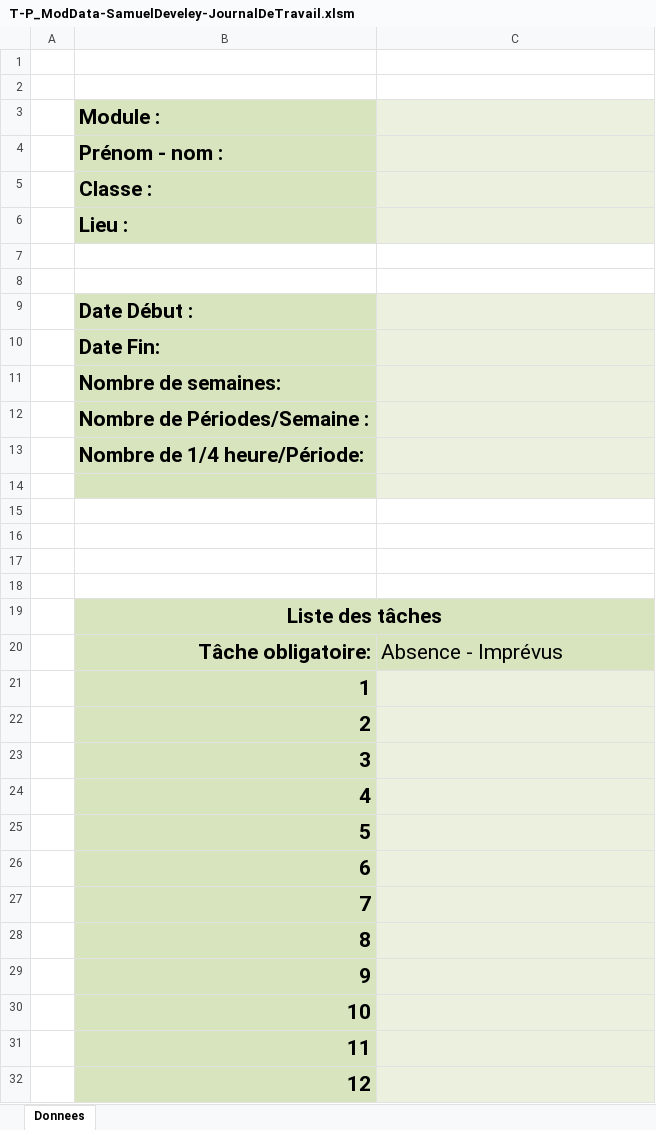
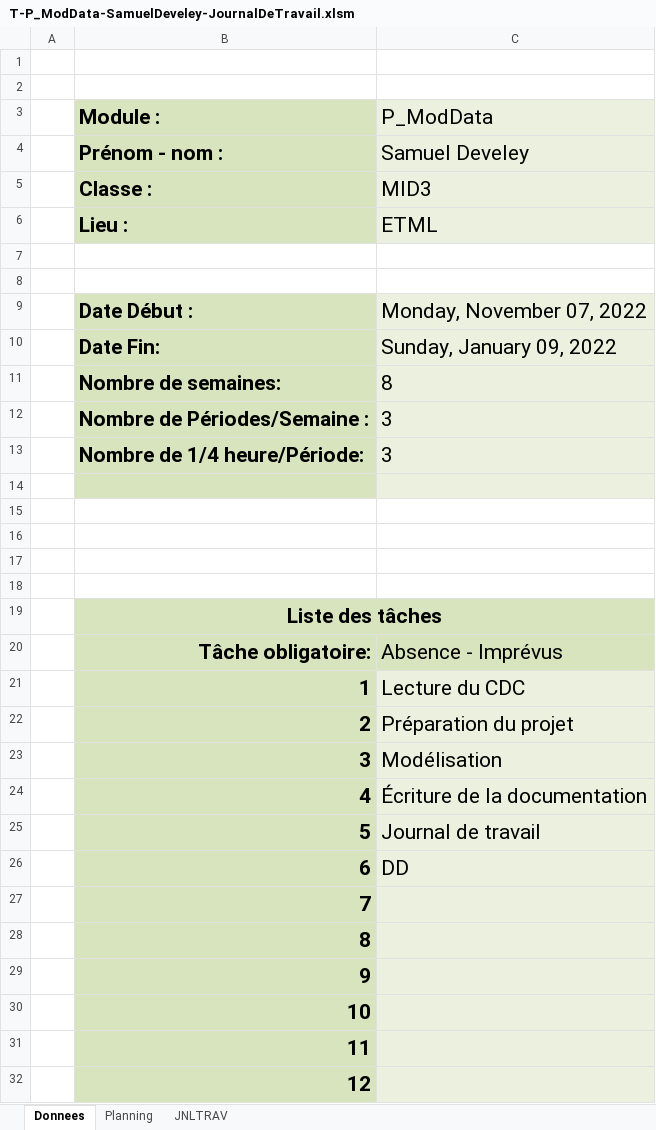
Before and after one commit to SamDev38/P_ModData, an Excel workbook: JournauxDeTravail/T-P_ModData-SamuelDeveley-JournalDeTravail.xlsm, sheet Donnees, drawn as a sheet; only a part is shown; values as stored, in another font and other column widths than the file's, no borders; charts and pictures not drawn; the diff names each change by its address in the sheet, - before the commit and + after, or states it on an @@ line.

Commit message:
MAJ journal trav

```diff
--- a/JournauxDeTravail/T-P_ModData-SamuelDeveley-JournalDeTravail.xlsm (sheet Donnees)
+++ b/JournauxDeTravail/T-P_ModData-SamuelDeveley-JournalDeTravail.xlsm (sheet Donnees)
+sheet tab: Planning
+sheet tab: JNLTRAV
-C3: (empty)
+C3: P_ModData
-C4 (P_ModData): (empty)
+C4 (P_ModData): Samuel Develey
-C5 (P_ModData): (empty)
+C5 (P_ModData): MID3
-C6 (P_ModData): (empty)
+C6 (P_ModData): ETML
-C9 (P_ModData): (empty)
+C9 (P_ModData): Monday, November 07, 2022
-C10 (P_ModData): (empty)
+C10 (P_ModData): Sunday, January 09, 2022
-C11 (P_ModData): (empty)
+C11 (P_ModData): 8
-C12:C13 (P_ModData): (empty)
+C12:C13 (P_ModData): 3
-C21 (P_ModData): (empty)
+C21 (P_ModData): Lecture du CDC
-C22 (P_ModData): (empty)
+C22 (P_ModData): Préparation du projet
-C23 (P_ModData): (empty)
+C23 (P_ModData): Modélisation
-C24 (P_ModData): (empty)
+C24 (P_ModData): Écriture de la documentation
-C25 (P_ModData): (empty)
+C25 (P_ModData): Journal de travail
-C26 (P_ModData): (empty)
+C26 (P_ModData): DD
```
Also changed, not shown: charts or pictures.
